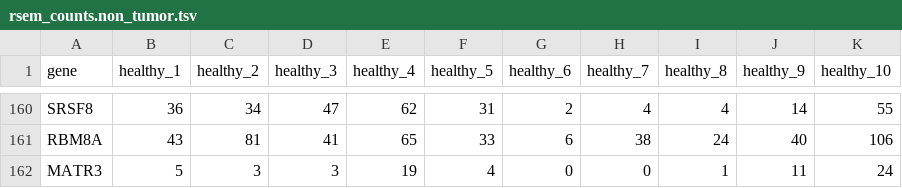
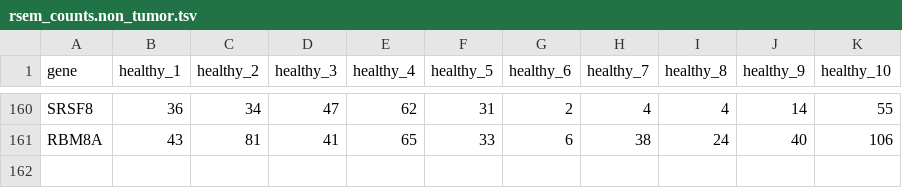
Before and after one commit to d3b-center/pbta-splicing, a TSV file: analyses/splicing-factor_dysregulation/input/rsem_counts.non_tumor.tsv, drawn as a sheet; only a part is shown, gaps mark what is left out; the diff names each change by its address in the sheet, - before the commit and + after, or states it on an @@ line.

```diff
--- a/analyses/splicing-factor_dysregulation/input/rsem_counts.non_tumor.tsv
+++ b/analyses/splicing-factor_dysregulation/input/rsem_counts.non_tumor.tsv
-row 162: MATR3 | 5 | 3 | 3 | 19 | 4 | 0 | 0 | 1 | 11 | 24
```
Also changed, not shown: 2 other files.
